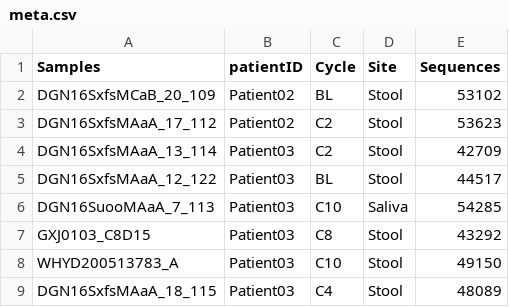
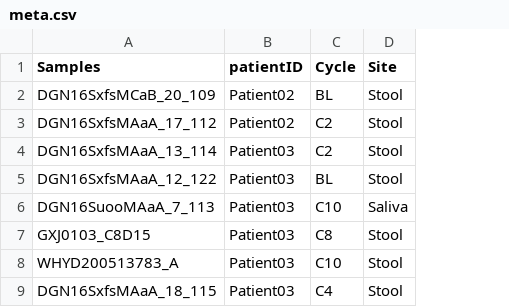
Before and after one commit to zhaoxia413/MultiOmics4CRC, a CSV file: Data/Data/meta.csv, drawn as a sheet; only a part is shown; the diff names each change by its address in the sheet, - before the commit and + after, or states it on an @@ line.

```diff
--- a/Data/Data/meta.csv
+++ b/Data/Data/meta.csv
-column E (Sequences), rows 2-9: 53102 | 53623 | 42709 | 44517 | 54285 | 43292 | 49150 | 48089
```
Also changed, not shown: 10 other files.
